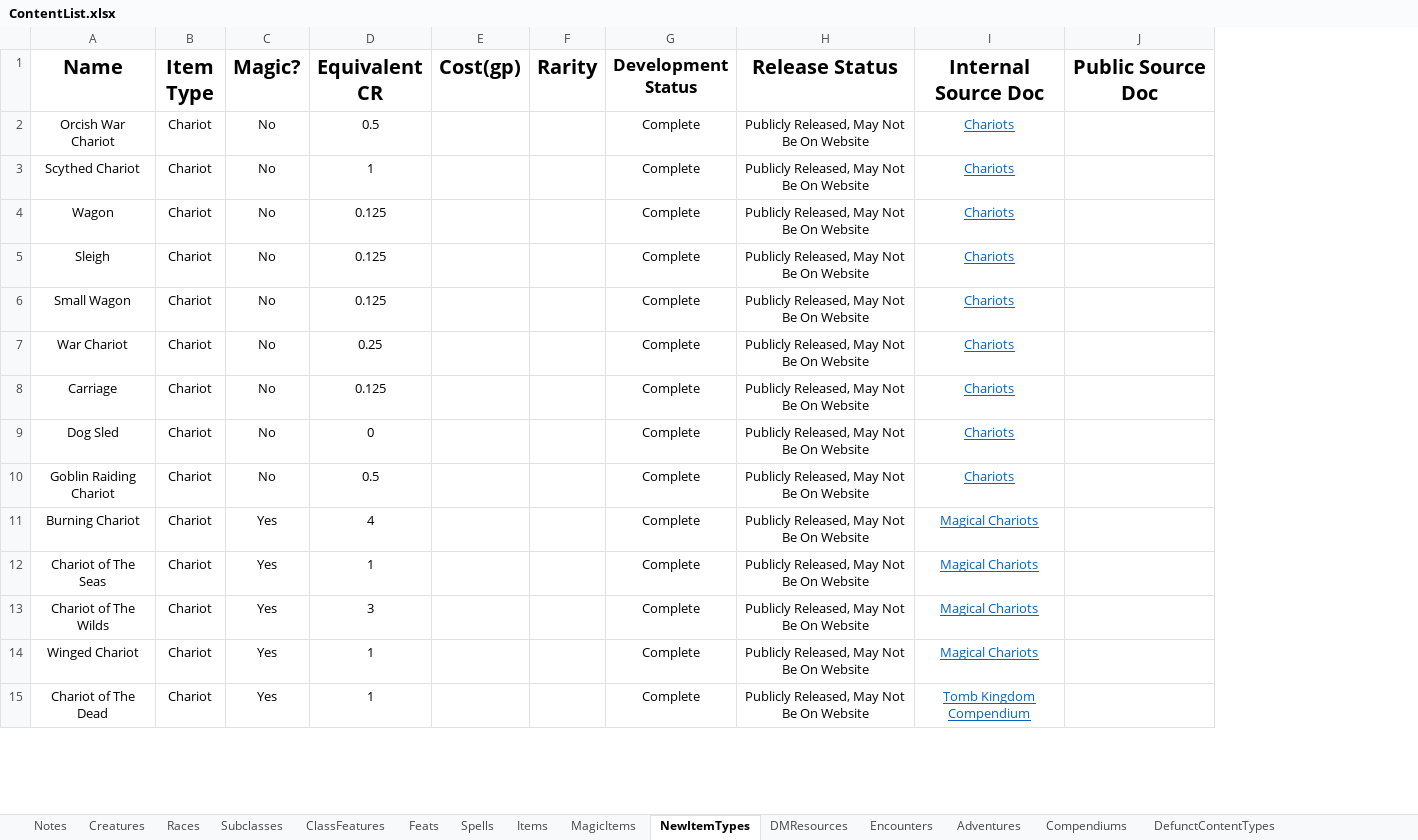
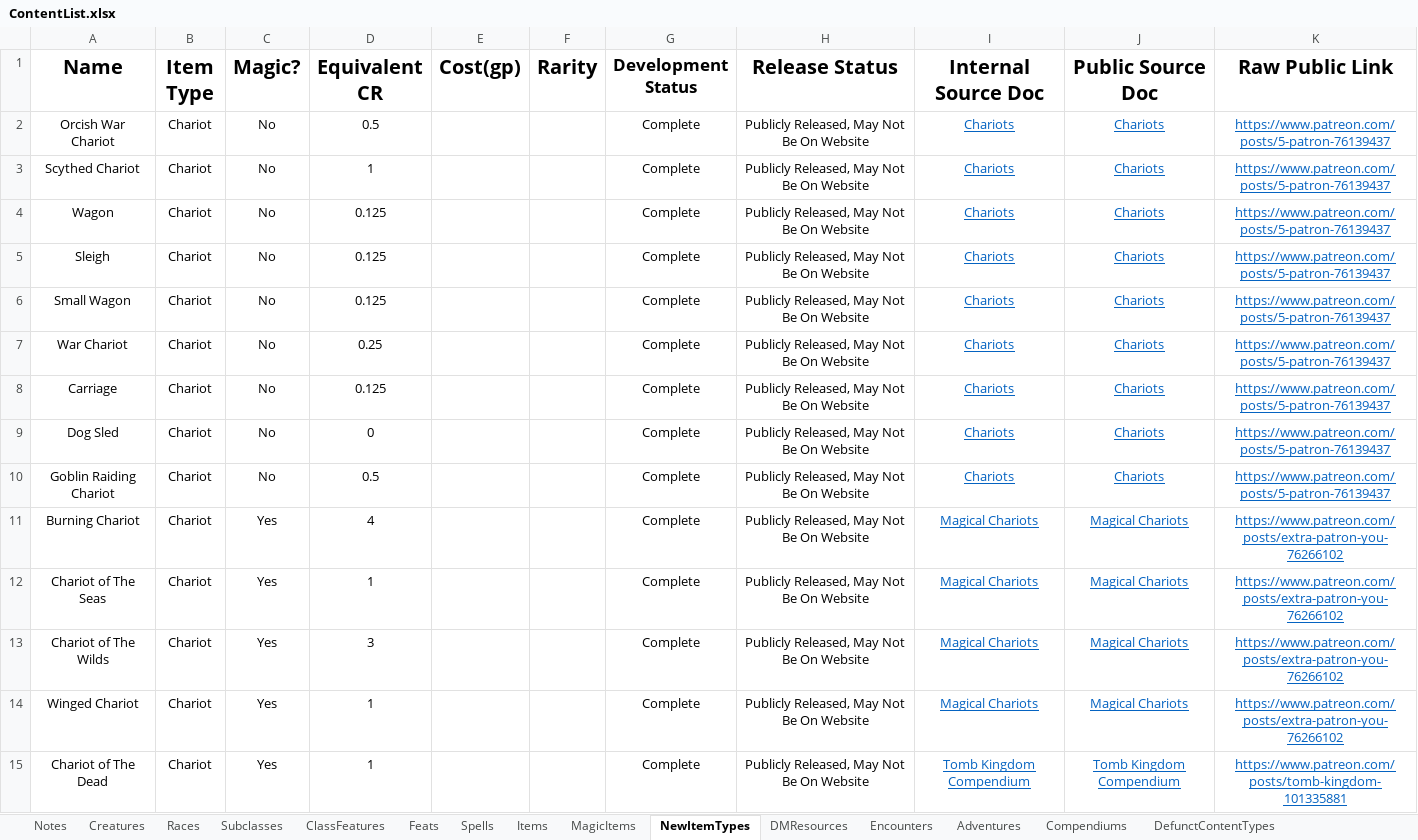
Before and after one commit to HankSnouwaert/DnD-Homebrew, an Excel workbook: ContentList.xlsx, sheet NewItemTypes, drawn as a sheet; only a part is shown; values as stored, in another font and other column widths than the file's, no borders; conditional formats not drawn; 1 other sheet too large or unreadable and not compared; the diff covers the shown part only; the diff names each change by its address in the sheet, - before the commit and + after, or states it on an @@ line.

Commit message:
Add raw public links

```diff
--- a/ContentList.xlsx (sheet NewItemTypes)
+++ b/ContentList.xlsx (sheet NewItemTypes)
+column K (Raw Public Link), rows 2-15: https://www.patreon.com/posts/5-patron-76139437 | https://www.patreon.com/posts/5-patron-76139437 | https://www.patreon.com/posts/5-patron-76139437 | https://www.patreon.com/posts/5-patron-76139437 | https://www.patreon.com/posts/5-patron-76139437 | https://www.patreon.com/posts/5-patron-76139437 | https://www.patreon.com/posts/5-patron-76139437 | https://www.patreon.com/posts/5-patron-76139437 | https://www.patreon.com/posts/5-patron-76139437 | https://www.patreon.com/posts/extra-patron-you-76266102 | https://www.patreon.com/posts/extra-patron-you-76266102 | https://www.patreon.com/posts/extra-patron-you-76266102 | https://www.patreon.com/posts/extra-patron-you-76266102 | https://www.patreon.com/posts/tomb-kingdom-101335881
-J2:J10 (Public Source Doc): (empty)
+J2:J10 (Public Source Doc): Chariots
-J11:J14 (Public Source Doc): (empty)
+J11:J14 (Public Source Doc): Magical Chariots
-J15 (Public Source Doc): (empty)
+J15 (Public Source Doc): Tomb Kingdom Compendium
```
Also changed, not shown: 26 edited cells elsewhere in this sheet, sheet Creatures, sheet Encounters, sheet DMResources, sheet Spells, sheet MagicItems, sheet Subclasses, 5 more sheets.
